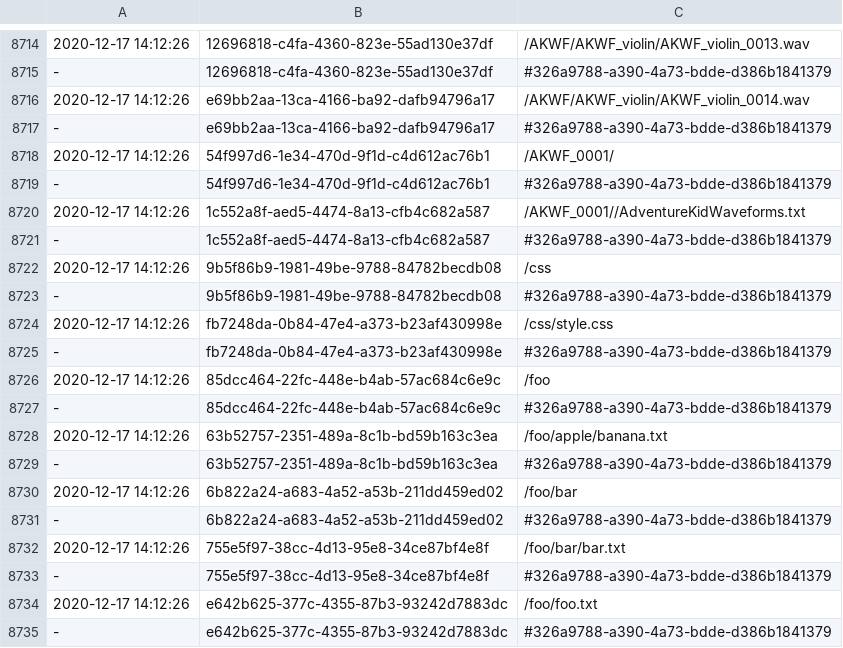
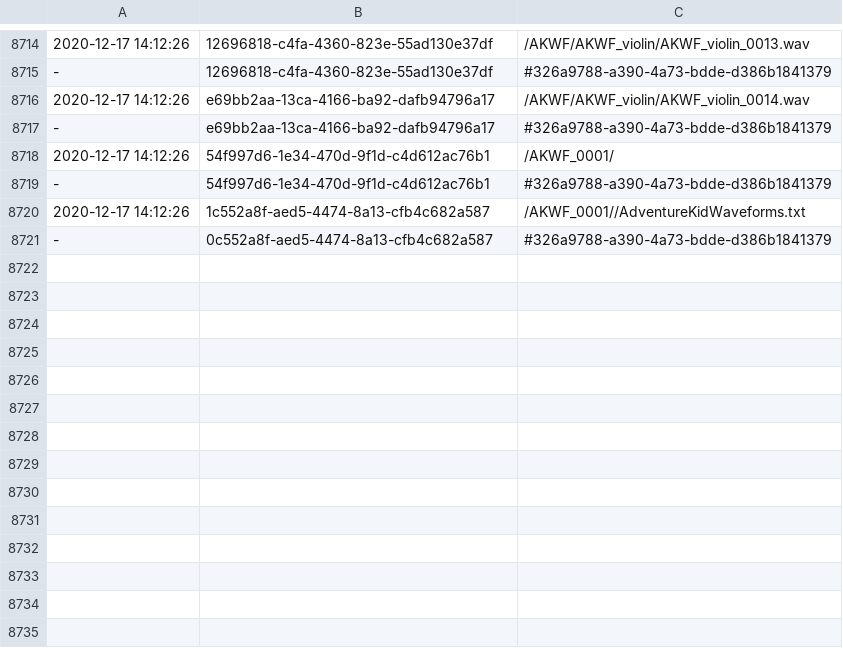
Before and after one commit to PaulBatchelor/smp, a TSV file: zet.tsv, drawn as a sheet; only a part is shown, gaps mark what is left out.

```diff
--- a/zet.tsv
+++ b/zet.tsv
@@ -8720,16 +8720,2 @@
 2020-12-17 14:12:26	1c552a8f-aed5-4474-8a13-cfb4c682a587	/AKWF_0001//AdventureKidWaveforms.txt
--	1c552a8f-aed5-4474-8a13-cfb4c682a587	#326a9788-a390-4a73-bdde-d386b1841379
-2020-12-17 14:12:26	9b5f86b9-1981-49be-9788-84782becdb08	/css
--	9b5f86b9-1981-49be-9788-84782becdb08	#326a9788-a390-4a73-bdde-d386b1841379
-2020-12-17 14:12:26	fb7248da-0b84-47e4-a373-b23af430998e	/css/style.css
--	fb7248da-0b84-47e4-a373-b23af430998e	#326a9788-a390-4a73-bdde-d386b1841379
-2020-12-17 14:12:26	85dcc464-22fc-448e-b4ab-57ac684c6e9c	/foo
--	85dcc464-22fc-448e-b4ab-57ac684c6e9c	#326a9788-a390-4a73-bdde-d386b1841379
-2020-12-17 14:12:26	63b52757-2351-489a-8c1b-bd59b163c3ea	/foo/apple/banana.txt
--	63b52757-2351-489a-8c1b-bd59b163c3ea	#326a9788-a390-4a73-bdde-d386b1841379
-2020-12-17 14:12:26	6b822a24-a683-4a52-a53b-211dd459ed02	/foo/bar
--	6b822a24-a683-4a52-a53b-211dd459ed02	#326a9788-a390-4a73-bdde-d386b1841379
-2020-12-17 14:12:26	755e5f97-38cc-4d13-95e8-34ce87bf4e8f	/foo/bar/bar.txt
--	755e5f97-38cc-4d13-95e8-34ce87bf4e8f	#326a9788-a390-4a73-bdde-d386b1841379
-2020-12-17 14:12:26	e642b625-377c-4355-87b3-93242d7883dc	/foo/foo.txt
--	e642b625-377c-4355-87b3-93242d7883dc	#326a9788-a390-4a73-bdde-d386b1841379
+-	0c552a8f-aed5-4474-8a13-cfb4c682a587	#326a9788-a390-4a73-bdde-d386b1841379
```
Also changed, not shown: 3 other files.
